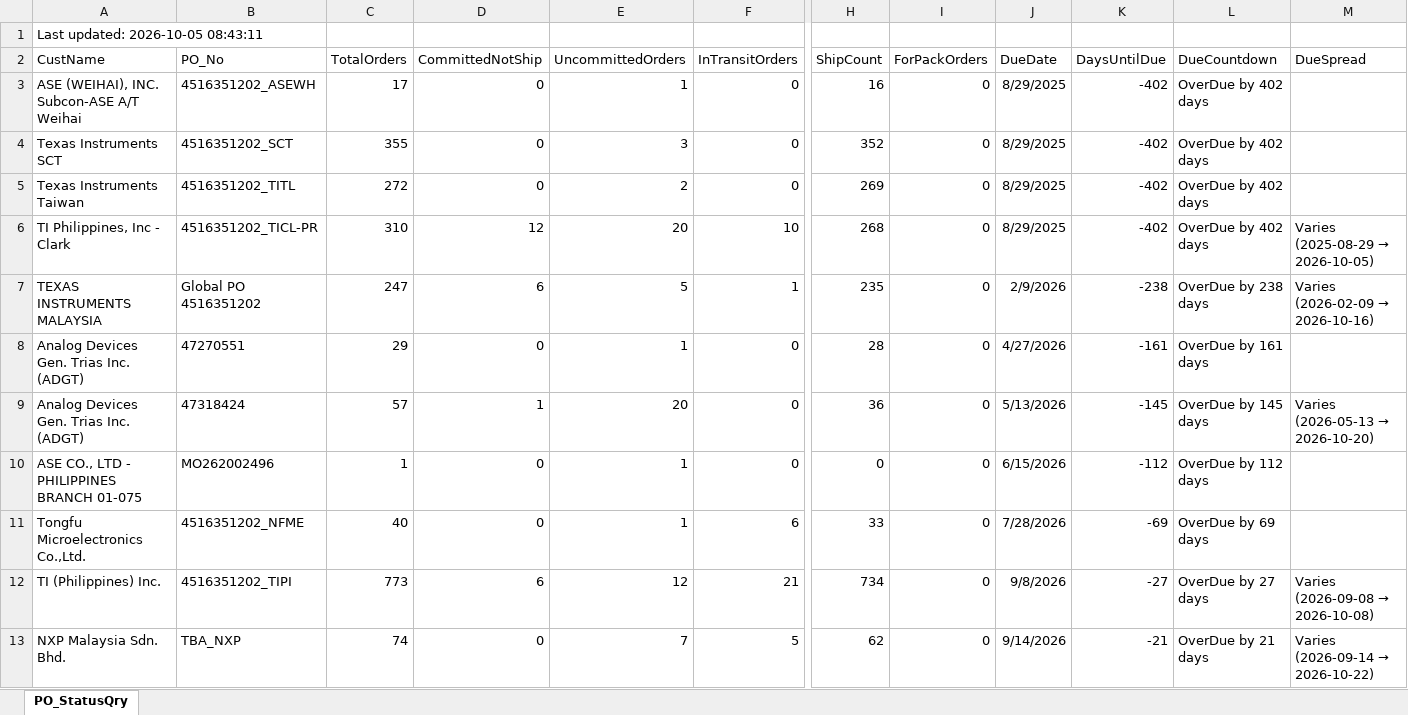
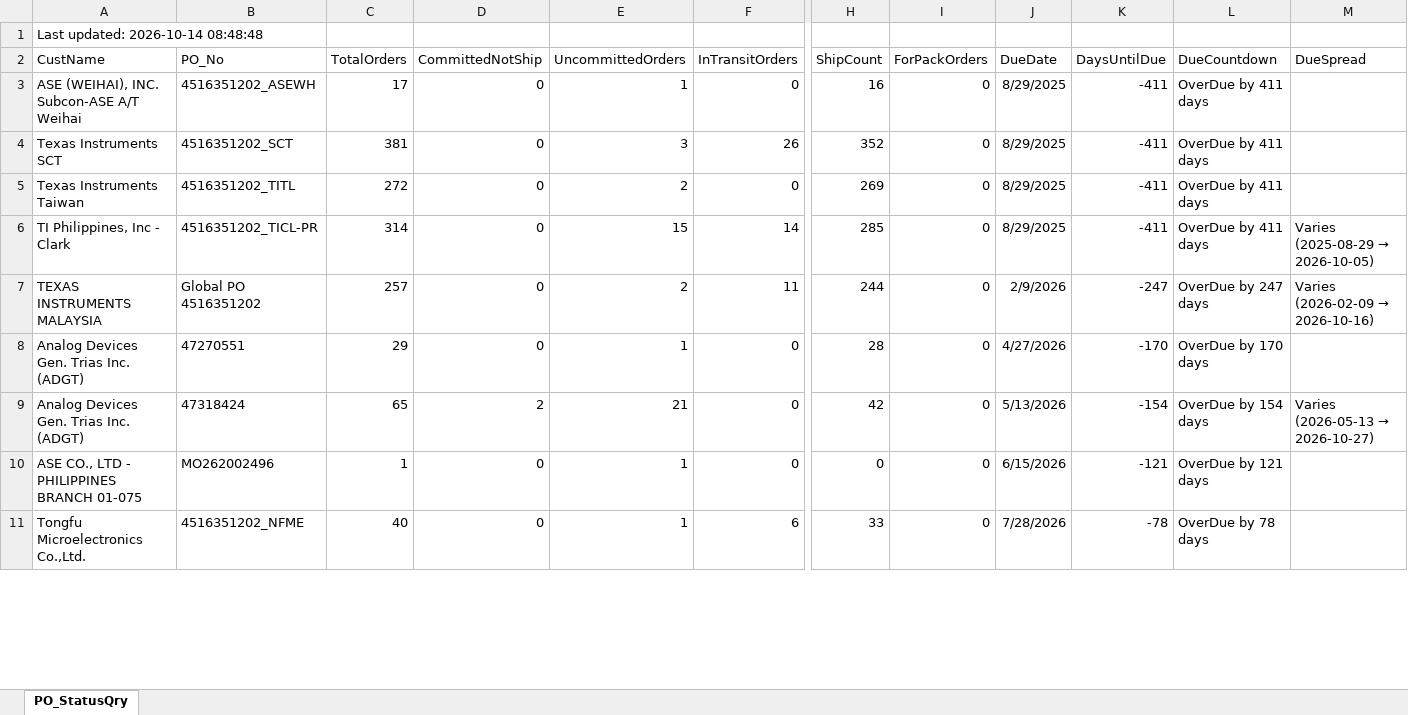
Before and after one commit to esolon/po-status-auto, an Excel workbook: po-status.xlsx, sheet PO_StatusQry, drawn as a sheet; only a part is shown, gaps mark what is left out; values as stored, in another font and other column widths than the file's, no borders; removed rows and columns are numbered as before the commit, all else as after; rows hold the shown columns only; the diff covers the shown part only; the diff names each change by its address in the sheet, - before the commit and + after, or states it on an @@ line.

Commit message:
≡ƒÜÇ PO Status update via batch

```diff
--- a/po-status.xlsx (sheet PO_StatusQry)
+++ b/po-status.xlsx (sheet PO_StatusQry)
-A1 (CustName): Last updated: 2026-10-05 08:43:11
+A1 (CustName): Last updated: 2026-10-14 08:48:48
-K3:K6 (DaysUntilDue): -402
+K3:K6 (DaysUntilDue): -411
-L3:L6 (DueCountdown): OverDue by 402 days
+L3:L6 (DueCountdown): OverDue by 411 days
-C4 (TotalOrders): 355
+C4 (TotalOrders): 381
-F4 (InTransitOrders): 0
+F4 (InTransitOrders): 26
-C6 (TotalOrders): 310
+C6 (TotalOrders): 314
-D6 (CommittedNotShip): 12
+D6 (CommittedNotShip): 0
-E6 (UncommittedOrders): 20
+E6 (UncommittedOrders): 15
-F6 (InTransitOrders): 10
+F6 (InTransitOrders): 14
-H6 (ShipCount): 268
+H6 (ShipCount): 285
-C7 (TotalOrders): 247
+C7 (TotalOrders): 257
-D7 (CommittedNotShip): 6
+D7 (CommittedNotShip): 0
-E7 (UncommittedOrders): 5
+E7 (UncommittedOrders): 2
-F7 (InTransitOrders): 1
+F7 (InTransitOrders): 11
-H7 (ShipCount): 235
+H7 (ShipCount): 244
-K7 (DaysUntilDue): -238
+K7 (DaysUntilDue): -247
-L7 (DueCountdown): OverDue by 238 days
+L7 (DueCountdown): OverDue by 247 days
-K8 (DaysUntilDue): -161
+K8 (DaysUntilDue): -170
-L8 (DueCountdown): OverDue by 161 days
+L8 (DueCountdown): OverDue by 170 days
-C9 (TotalOrders): 57
+C9 (TotalOrders): 65
-D9 (CommittedNotShip): 1
+D9 (CommittedNotShip): 2
-E9 (UncommittedOrders): 20
+E9 (UncommittedOrders): 21
-H9 (ShipCount): 36
+H9 (ShipCount): 42
-K9 (DaysUntilDue): -145
+K9 (DaysUntilDue): -154
-L9 (DueCountdown): OverDue by 145 days
+L9 (DueCountdown): OverDue by 154 days
@@ M9 (DueSpread): Varies (2026-05-13 → 2026-10-20) → Varies (2026-05-13 → 2026-10-27) @@
-K10 (DaysUntilDue): -112
+K10 (DaysUntilDue): -121
-L10 (DueCountdown): OverDue by 112 days
+L10 (DueCountdown): OverDue by 121 days
-K11 (DaysUntilDue): -69
+K11 (DaysUntilDue): -78
-L11 (DueCountdown): OverDue by 69 days
+L11 (DueCountdown): OverDue by 78 days
-row 12: TI (Philippines) Inc. | 4516351202_TIPI | 773 | 6 | 12 | 21 | 734 | 0 | 9/8/2026 | -27 | OverDue by 27 days | Varies (2026-09-08 → 2026-10-08)
-row 13: NXP Malaysia Sdn. Bhd. | TBA_NXP | 74 | 0 | 7 | 5 | 62 | 0 | 9/14/2026 | -21 | OverDue by 21 days | Varies (2026-09-14 → 2026-10-22)
```
Also changed, not shown: 11 added rows, 7 removed rows and 10 edited cells elsewhere in this sheet, 1 other file.
